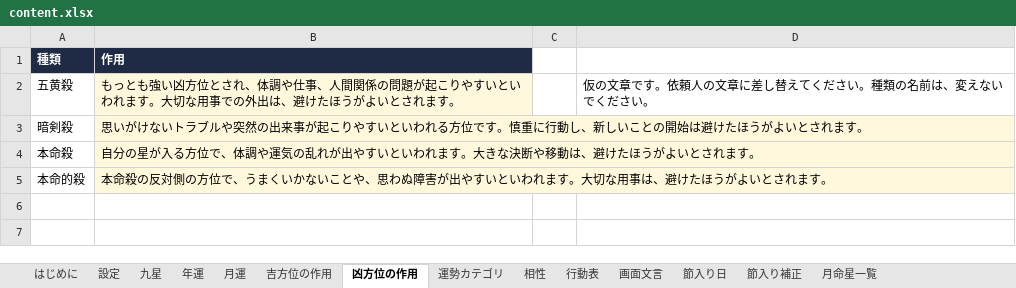
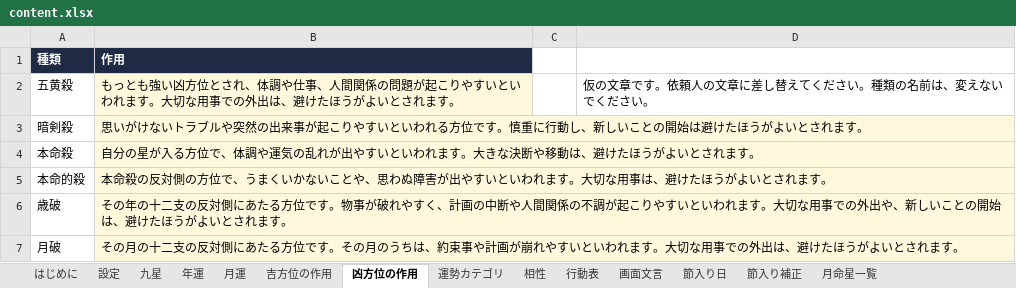
Before and after one commit to chungkyuhum/kigaku, an Excel workbook: content.xlsx, sheet 凶方位の作用, drawn as a sheet; values as stored, in another font and other column widths than the file's, no borders; the diff names each change by its address in the sheet, - before the commit and + after, or states it on an @@ line.

```diff
--- a/content.xlsx (sheet 凶方位の作用)
+++ b/content.xlsx (sheet 凶方位の作用)
+row 6: 歳破 | その年の十二支の反対側にあたる方位です。物事が破れやすく、計画の中断や人間関係の不調が起こりやすいといわれます。大切な用事での外出や、新しいことの開始は、避けたほうがよいとされます。
+row 7: 月破 | その月の十二支の反対側にあたる方位です。その月のうちは、約束事や計画が崩れやすいといわれます。大切な用事での外出は、避けたほうがよいとされます。
```
Also changed, not shown: sheet 九星, sheet はじめに, 1 other file.
